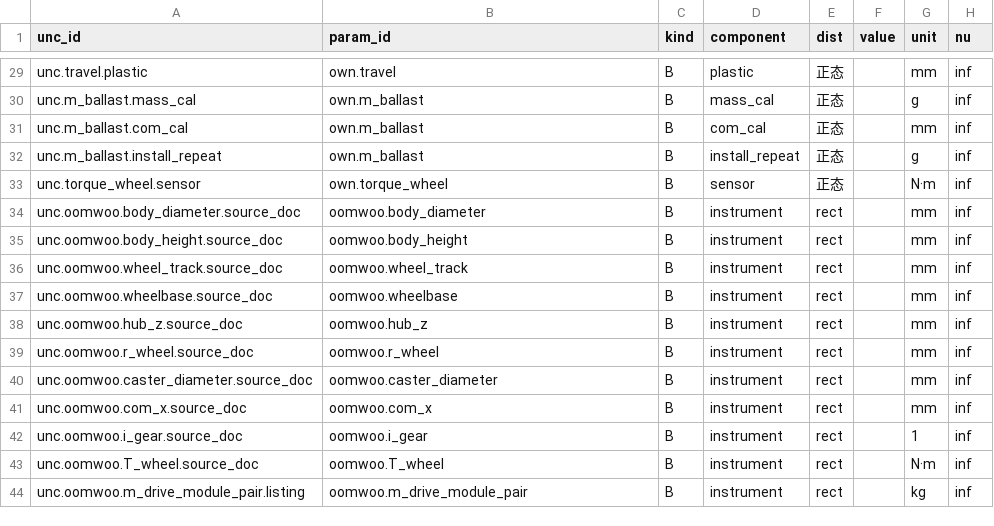
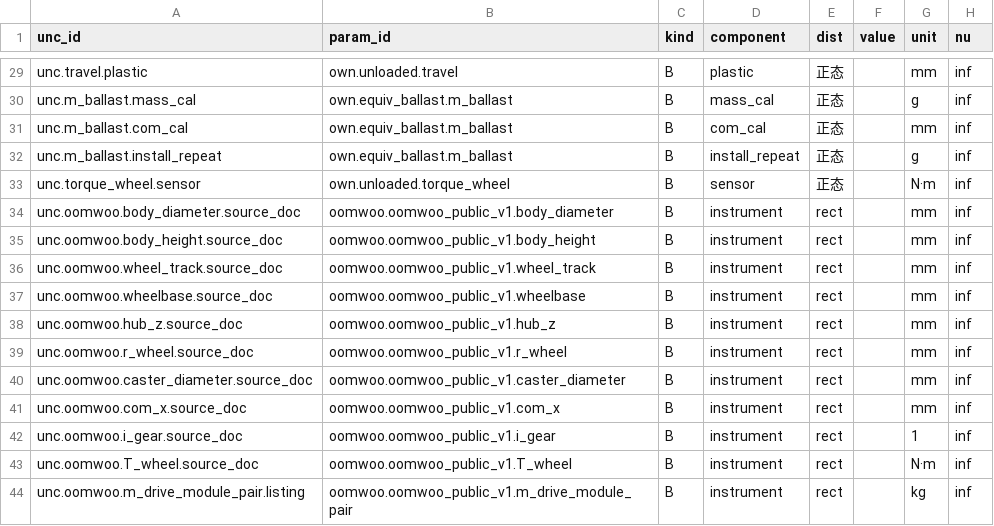
Before and after one commit to keylliucong/mujoco-robot-vacuum, a CSV file: docs/不确定度预算.csv, drawn as a sheet; only a part is shown, gaps mark what is left out; the diff covers the shown part only; the diff names each change by its address in the sheet, - before the commit and + after, or states it on an @@ line.

```diff
--- a/docs/不确定度预算.csv
+++ b/docs/不确定度预算.csv
-B29 (param_id): own.travel
+B29 (param_id): own.unloaded.travel
-B30:B32 (param_id): own.m_ballast
+B30:B32 (param_id): own.equiv_ballast.m_ballast
-B33 (param_id): own.torque_wheel
+B33 (param_id): own.unloaded.torque_wheel
-B34 (param_id): oomwoo.body_diameter
+B34 (param_id): oomwoo.oomwoo_public_v1.body_diameter
-B35 (param_id): oomwoo.body_height
+B35 (param_id): oomwoo.oomwoo_public_v1.body_height
-B36 (param_id): oomwoo.wheel_track
+B36 (param_id): oomwoo.oomwoo_public_v1.wheel_track
-B37 (param_id): oomwoo.wheelbase
+B37 (param_id): oomwoo.oomwoo_public_v1.wheelbase
-B38 (param_id): oomwoo.hub_z
+B38 (param_id): oomwoo.oomwoo_public_v1.hub_z
-B39 (param_id): oomwoo.r_wheel
+B39 (param_id): oomwoo.oomwoo_public_v1.r_wheel
-B40 (param_id): oomwoo.caster_diameter
+B40 (param_id): oomwoo.oomwoo_public_v1.caster_diameter
-B41 (param_id): oomwoo.com_x
+B41 (param_id): oomwoo.oomwoo_public_v1.com_x
-B42 (param_id): oomwoo.i_gear
+B42 (param_id): oomwoo.oomwoo_public_v1.i_gear
-B43 (param_id): oomwoo.T_wheel
+B43 (param_id): oomwoo.oomwoo_public_v1.T_wheel
-B44 (param_id): oomwoo.m_drive_module_pair
+B44 (param_id): oomwoo.oomwoo_public_v1.m_drive_module_pair
```
Also changed, not shown: 27 edited cells elsewhere in this file, docs/参数溯源.csv, 18 other files.
